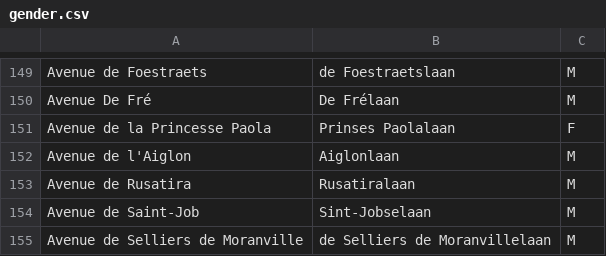
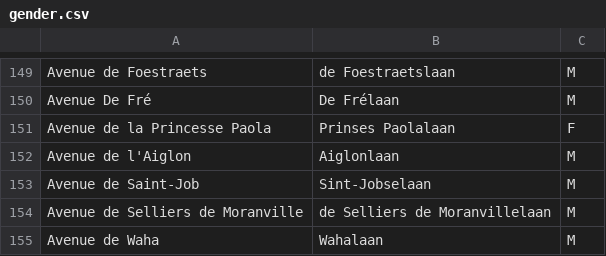
Before and after one commit to EqualStreetNames/equalstreetnames, a CSV file: data/event-2020-02-17/gender.csv, drawn as a sheet; only a part is shown, gaps mark what is left out; the shorter side is filled out with more unchanged rows.

```diff
--- a/data/event-2020-02-17/gender.csv
+++ b/data/event-2020-02-17/gender.csv
@@ -152,3 +152,2 @@ Avenue de la Princesse Paola,Prinses Paolalaan,F
 Avenue de l'Aiglon,Aiglonlaan,M
-Avenue de Rusatira,Rusatiralaan,M
 Avenue de Saint-Job,Sint-Jobselaan,M
```
Also changed, not shown: static/gender.csv, 5 other files.
